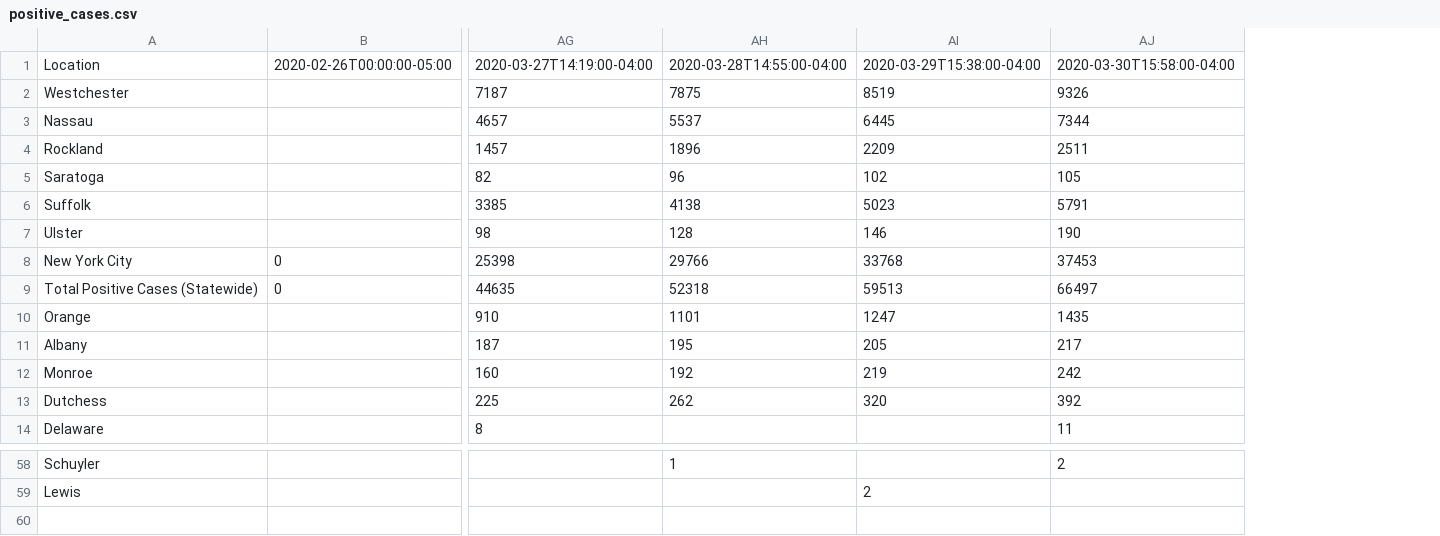
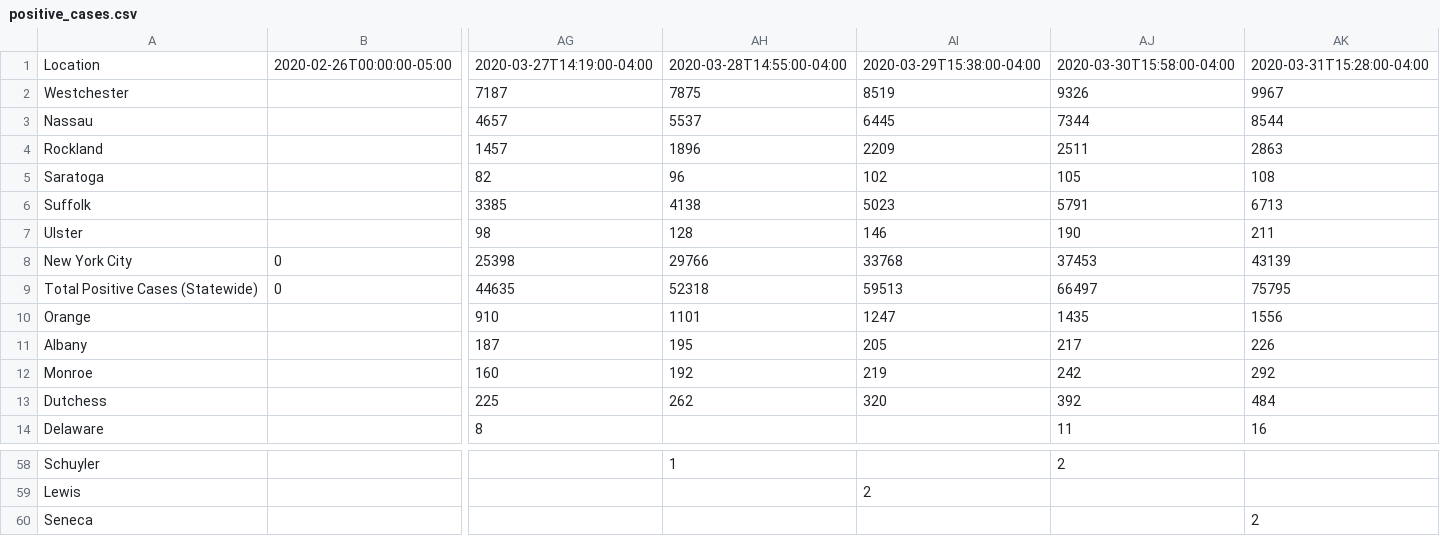
Before and after one commit to chazeon/NYState-COVID-19-Tracker, a CSV file: data/positive_cases.csv, drawn as a sheet; only a part is shown, gaps mark what is left out; rows hold the shown columns only; the diff names each change by its address in the sheet, - before the commit and + after, or states it on an @@ line.

```diff
--- a/data/positive_cases.csv
+++ b/data/positive_cases.csv
+column AK, rows 1-14: 2020-03-31T15:28:00-04:00 | 9967 | 8544 | 2863 | 108 | 6713 | 211 | 43139 | 75795 | 1556 | 226 | 292 | 484 | 16
+row 60: Seneca |  |  |  |  |  | 2
```
Also changed, not shown: 1 other file.
